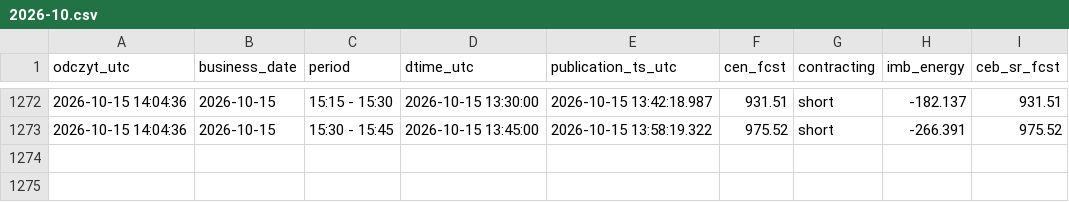
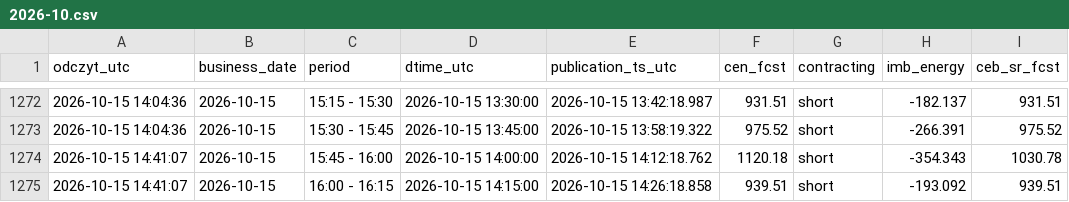
Before and after one commit to AgSon94/rb-cen-monitor, a CSV file: zapis/price-fcst/2026-10.csv, drawn as a sheet; only a part is shown, gaps mark what is left out.

Commit message:
zapis 2026-10-15 14:41 UTC

```diff
--- a/zapis/price-fcst/2026-10.csv
+++ b/zapis/price-fcst/2026-10.csv
@@ -1273 +1273,3 @@ odczyt_utc,business_date,period,dtime_utc,publication_ts_utc,cen_fcst,contractin
 2026-10-15 14:04:36,2026-10-15,15:30 - 15:45,2026-10-15 13:45:00,2026-10-15 13:58:19.322,975.52,short,-266.391,975.52
+2026-10-15 14:41:07,2026-10-15,15:45 - 16:00,2026-10-15 14:00:00,2026-10-15 14:12:18.762,1120.18,short,-354.343,1030.78
+2026-10-15 14:41:07,2026-10-15,16:00 - 16:15,2026-10-15 14:15:00,2026-10-15 14:26:18.858,939.51,short,-193.092,939.51
```
